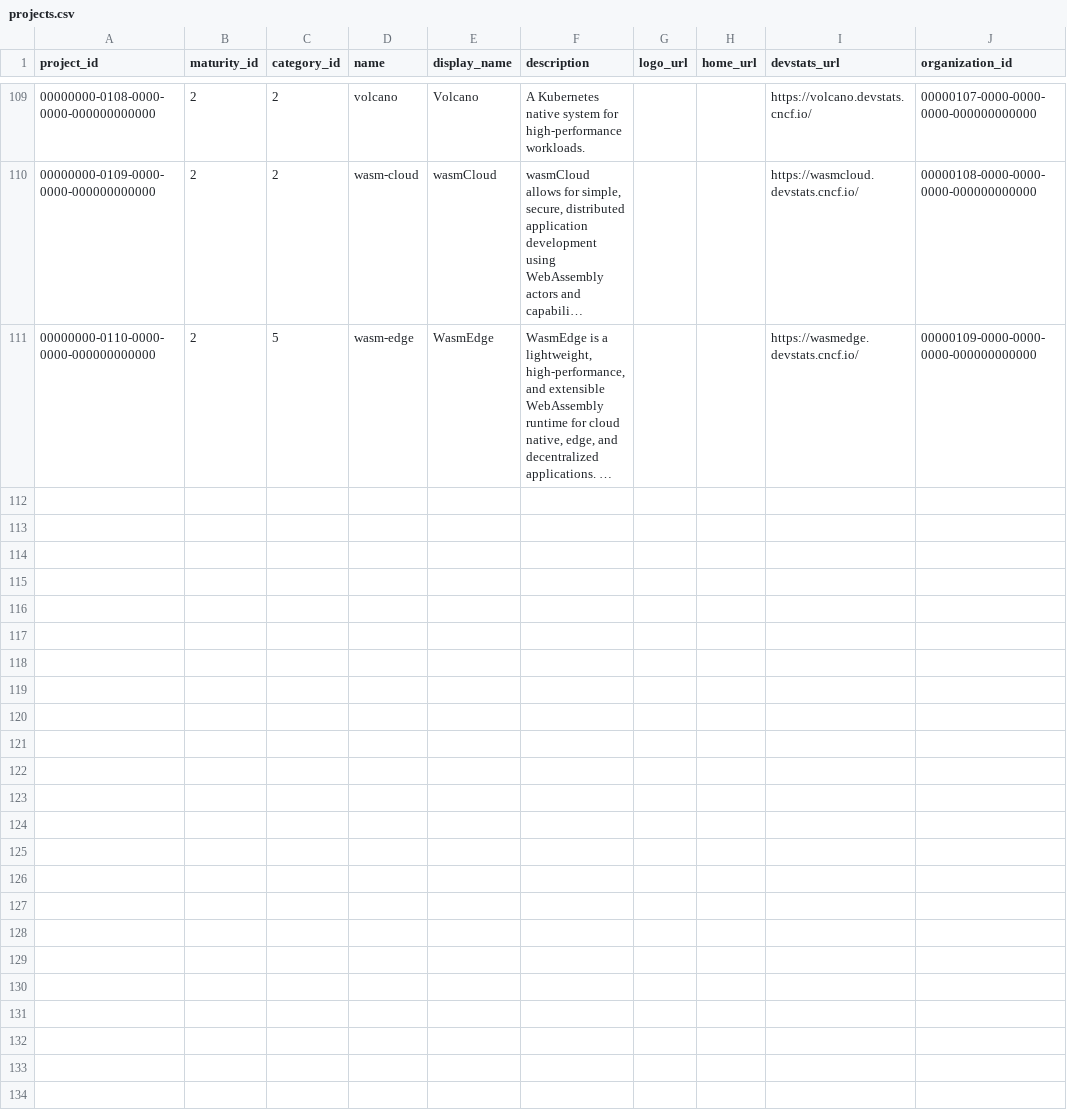
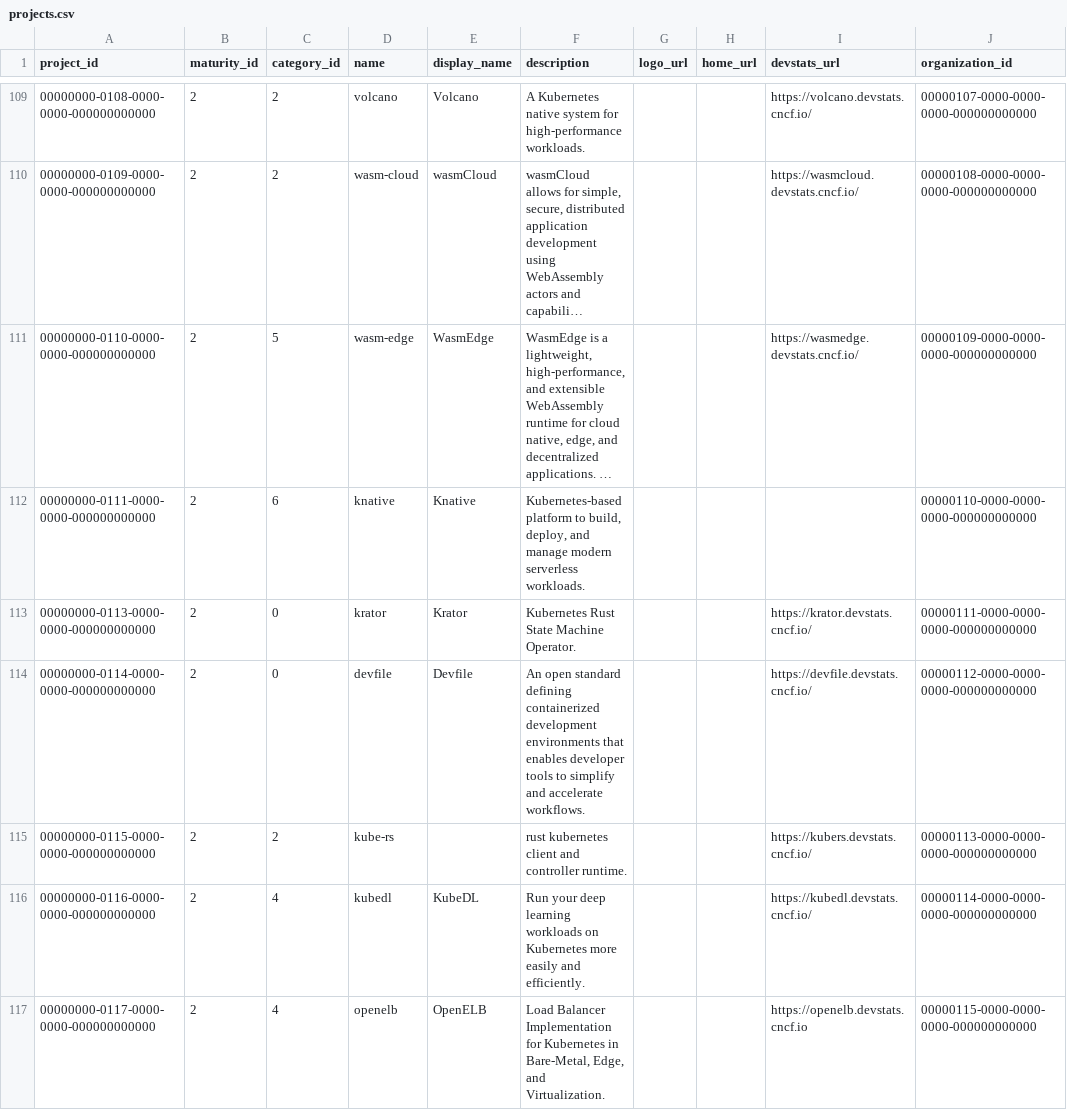
Before and after one commit to cncf/clomonitor, a CSV file: database/data/projects.csv, drawn as a sheet; only a part is shown, gaps mark what is left out; long unchanged cells end in …; the diff names each change by its address in the sheet, - before the commit and + after, or states it on an @@ line.

Commit message:
Update sample data (#123)
Signed-off-by: Cintia Sanchez Garcia <cynthiasg@icloud.com>

```diff
--- a/database/data/projects.csv
+++ b/database/data/projects.csv
+row 112: 00000000-0111-0000-0000-000000000000 | 2 | 6 | knative | Knative | Kubernetes-based platform to build, deploy, and manage modern serverless workloads. |  |  |  | 00000110-0000-0000-0000-000000000000
+row 113: 00000000-0113-0000-0000-000000000000 | 2 | 0 | krator | Krator | Kubernetes Rust State Machine Operator. |  |  | https://krator.devstats.cncf.io/ | 00000111-0000-0000-0000-000000000000
+row 114: 00000000-0114-0000-0000-000000000000 | 2 | 0 | devfile | Devfile | An open standard defining containerized development environments that enables developer tools to simplify and accelerate workflows. |  |  | https://devfile.devstats.cncf.io/ | 00000112-0000-0000-0000-000000000000
+row 115: 00000000-0115-0000-0000-000000000000 | 2 | 2 | kube-rs |  | rust kubernetes client and controller runtime. |  |  | https://kubers.devstats.cncf.io/ | 00000113-0000-0000-0000-000000000000
+row 116: 00000000-0116-0000-0000-000000000000 | 2 | 4 | kubedl | KubeDL | Run your deep learning workloads on Kubernetes more easily and efficiently. |  |  | https://kubedl.devstats.cncf.io/ | 00000114-0000-0000-0000-000000000000
+row 117: 00000000-0117-0000-0000-000000000000 | 2 | 4 | openelb | OpenELB | Load Balancer Implementation for Kubernetes in Bare-Metal, Edge, and Virtualization. |  |  | https://openelb.devstats.cncf.io | 00000115-0000-0000-0000-000000000000
```
Also changed, not shown: database/data/organizations.csv, database/data/repositories.csv.
